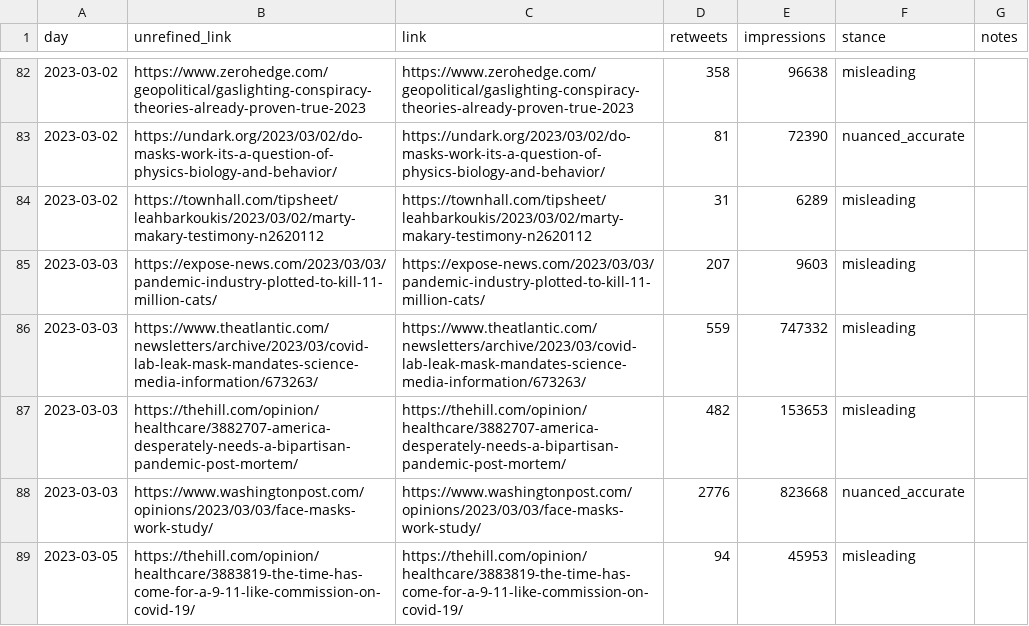
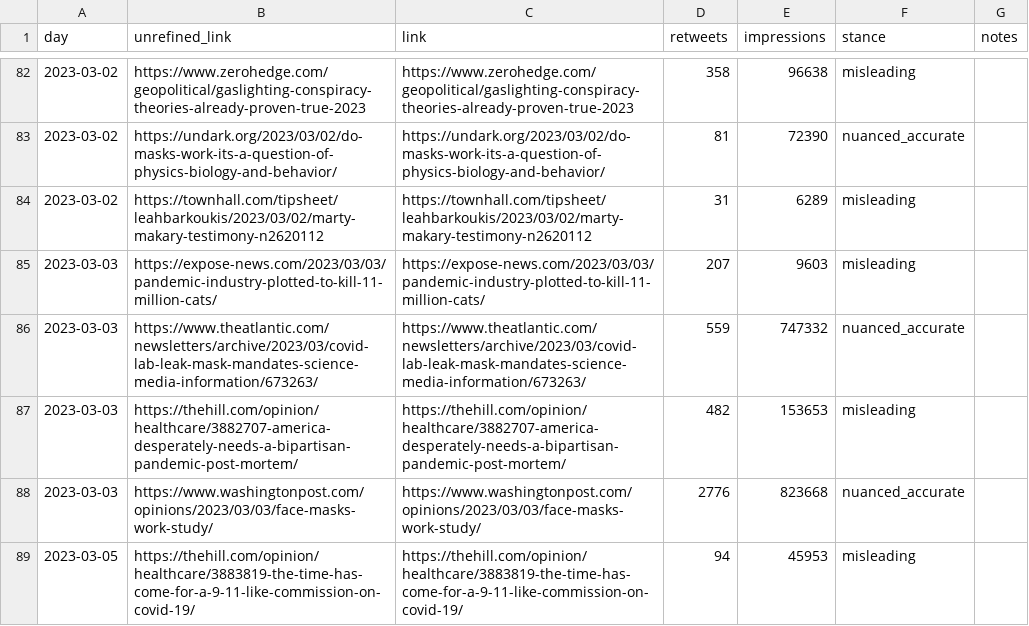
Before and after one commit to rorysmith85/cochrane_case_study, a CSV file: news_stories_final_april21.csv, drawn as a sheet; only a part is shown, gaps mark what is left out.

Commit message:
Update news_stories_final_april21.csv

```diff
--- a/news_stories_final_april21.csv
+++ b/news_stories_final_april21.csv
@@ -85,3 +85,3 @@ day,unrefined_link,link,retweets,impressions,stance,notes
 2023-03-03,https://expose-news.com/2023/03/03/pandemic-industry-plotted-to-kill-11-million-cats/,https://expose-news.com/2023/03/03/pandemic-industry-plotted-to-kill-11-million-cats/,207,9603,misleading,
-2023-03-03,https://www.theatlantic.com/newsletters/archive/2023/03/covid-lab-leak-mask-mandates-science-media-information/673263/,https://www.theatlantic.com/newsletters/archive/2023/03/covid-lab-leak-mask-mandates-science-media-information/673263/,559,747332,misleading,
+2023-03-03,https://www.theatlantic.com/newsletters/archive/2023/03/covid-lab-leak-mask-mandates-science-media-information/673263/,https://www.theatlantic.com/newsletters/archive/2023/03/covid-lab-leak-mask-mandates-science-media-information/673263/,559,747332,nuanced_accurate,
 2023-03-03,https://thehill.com/opinion/healthcare/3882707-america-desperately-needs-a-bipartisan-pandemic-post-mortem/,https://thehill.com/opinion/healthcare/3882707-america-desperately-needs-a-bipartisan-pandemic-post-mortem/,482,153653,misleading,
```
